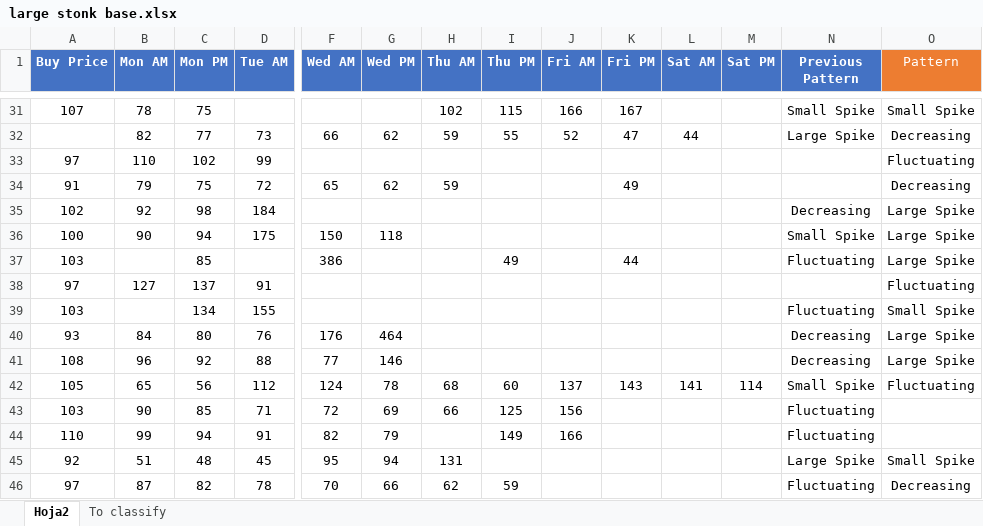
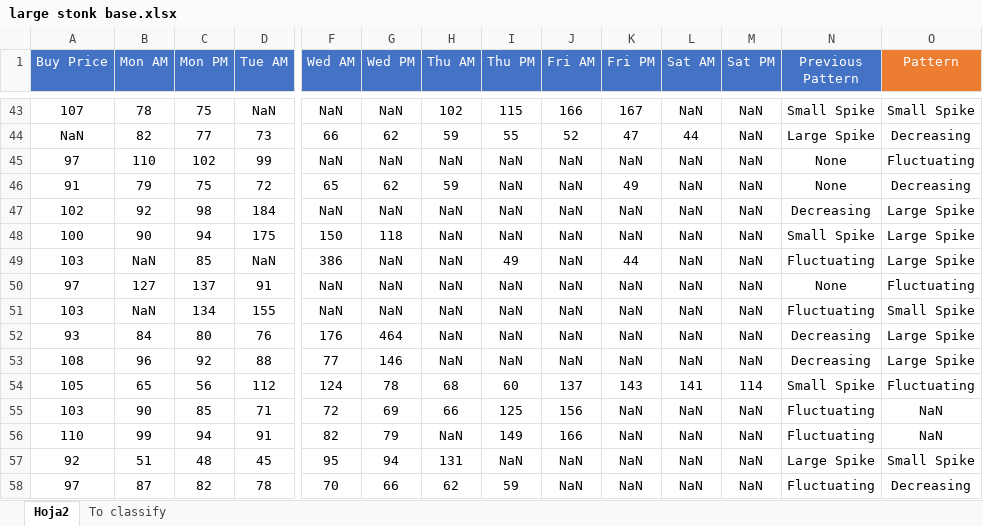
Before and after one commit to mcrespoamoros/turnipCalculator, an Excel workbook: Database/large stonk base.xlsx, sheet Hoja2, drawn as a sheet; only a part is shown, gaps mark what is left out; values as stored, in another font and other column widths than the file's, no borders; addresses are those after the commit; the diff covers the shown part only; the diff names each change by its address in the sheet, - before the commit and + after, or states it on an @@ line.

```diff
--- a/Database/large stonk base.xlsx (sheet Hoja2)
+++ b/Database/large stonk base.xlsx (sheet Hoja2)
-A1:N1 bold: on
+A1:N1 bold: off
-D43 (Tue AM): (empty)
+D43 (Tue AM): NaN
-F43 (Wed AM): (empty)
+F43 (Wed AM): NaN
-G43 (Wed PM): (empty)
+G43 (Wed PM): NaN
-L43 (Sat AM): (empty)
+L43 (Sat AM): NaN
-M43:M53 (Sat PM): (empty)
+M43:M53 (Sat PM): NaN
-A44 (Buy Price): (empty)
+A44 (Buy Price): NaN
-F45 (Wed AM): (empty)
+F45 (Wed AM): NaN
-G45 (Wed PM): (empty)
+G45 (Wed PM): NaN
-H45 (Thu AM): (empty)
+H45 (Thu AM): NaN
-I45:I48 (Thu PM): (empty)
+I45:I48 (Thu PM): NaN
-J45:J53 (Fri AM): (empty)
+J45:J53 (Fri AM): NaN
-K45 (Fri PM): (empty)
+K45 (Fri PM): NaN
-L45:L53 (Sat AM): (empty)
+L45:L53 (Sat AM): NaN
-N45:N46 (Previous Pattern): (empty)
+N45:N46 (Previous Pattern): None
-F47 (Wed AM): (empty)
+F47 (Wed AM): NaN
-G47 (Wed PM): (empty)
+G47 (Wed PM): NaN
-H47:H53 (Thu AM): (empty)
+H47:H53 (Thu AM): NaN
-K47:K48 (Fri PM): (empty)
+K47:K48 (Fri PM): NaN
-B49 (Mon AM): (empty)
+B49 (Mon AM): NaN
-D49 (Tue AM): (empty)
+D49 (Tue AM): NaN
-G49:G51 (Wed PM): (empty)
+G49:G51 (Wed PM): NaN
-F50:F51 (Wed AM): (empty)
+F50:F51 (Wed AM): NaN
-I50:I53 (Thu PM): (empty)
+I50:I53 (Thu PM): NaN
-K50:K53 (Fri PM): (empty)
+K50:K53 (Fri PM): NaN
-N50 (Previous Pattern): (empty)
+N50 (Previous Pattern): None
-B51 (Mon AM): (empty)
+B51 (Mon AM): NaN
-K55:K58 (Fri PM): (empty)
+K55:K58 (Fri PM): NaN
-L55:L58 (Sat AM): (empty)
+L55:L58 (Sat AM): NaN
-M55:M58 (Sat PM): (empty)
+M55:M58 (Sat PM): NaN
-O55:O56 (Pattern): (empty)
+O55:O56 (Pattern): NaN
-H56 (Thu AM): (empty)
+H56 (Thu AM): NaN
-I57 (Thu PM): (empty)
+I57 (Thu PM): NaN
-J57:J58 (Fri AM): (empty)
+J57:J58 (Fri AM): NaN
```
Also changed, not shown: 22 added rows, 2 removed rows, 575 edited cells and cell formats elsewhere in this sheet, sheet To classify, Database/Stonks Animal Crossing.xlsx, 2 other files.
